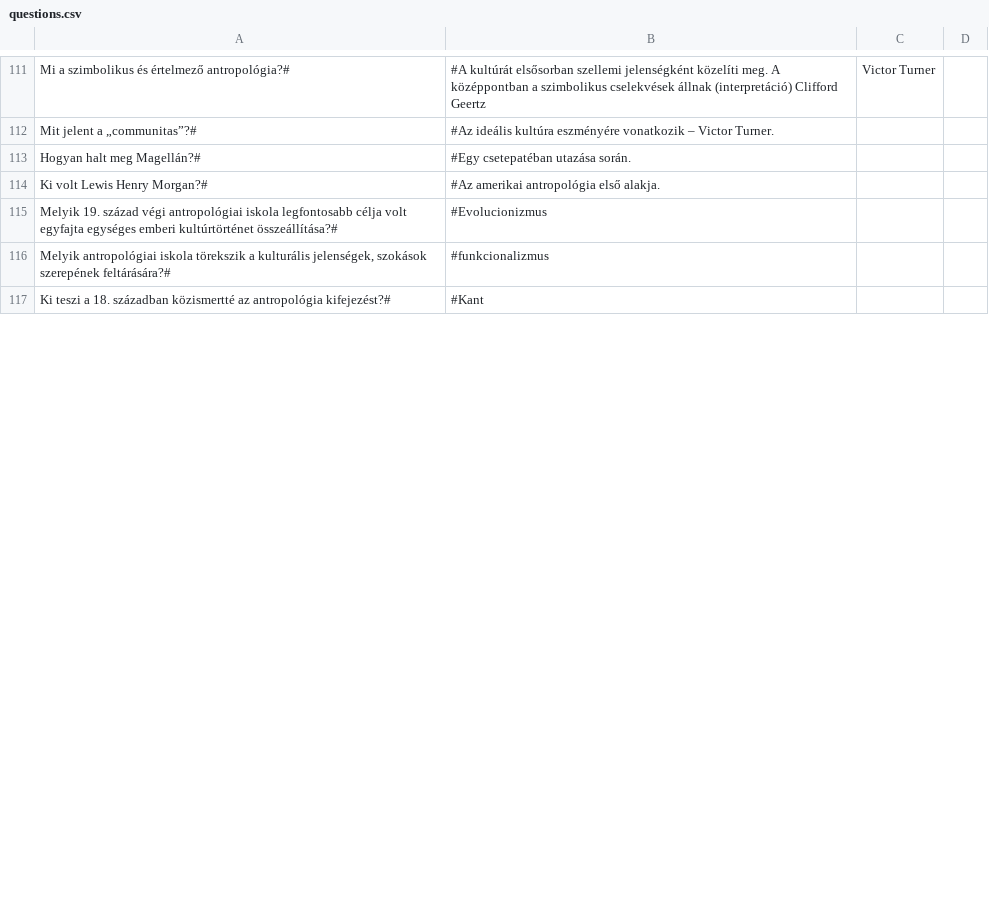
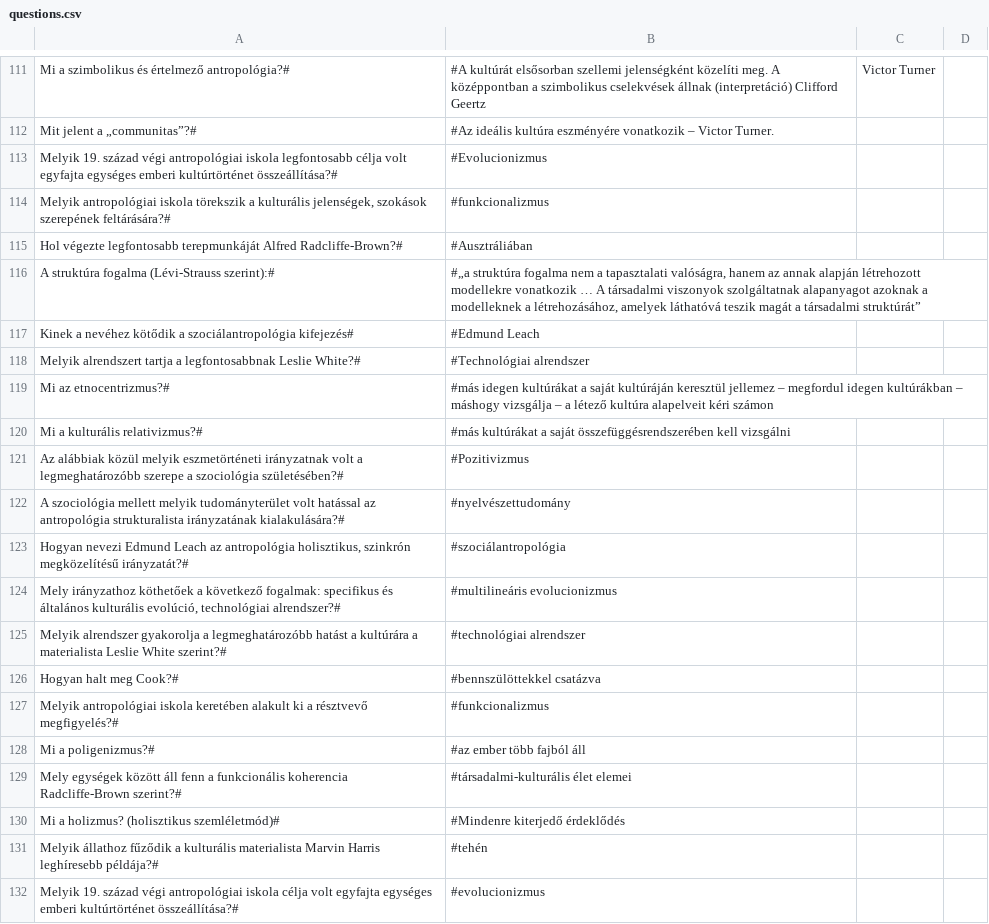
Before and after one commit to rozsazoltan/rozsazoltan.github.io, a CSV file: learning/questions.csv, drawn as a sheet; only a part is shown, gaps mark what is left out; the diff covers the shown part only.

Commit message:
wip

```diff
--- a/learning/questions.csv
+++ b/learning/questions.csv
@@ -112,6 +112,21 @@ Mi a szimbolikus és értelmező antropológia?#;#A kultúrát elsősorban szell
 Mit jelent a „communitas”?#;#Az ideális kultúra eszményére vonatkozik – Victor Turner.
-Hogyan halt meg Magellán?#;#Egy csetepatéban utazása során.
-Ki volt Lewis Henry Morgan?#;#Az amerikai antropológia első alakja.
 Melyik 19. század végi antropológiai iskola legfontosabb célja volt egyfajta egységes emberi kultúrtörténet összeállítása?#;#Evolucionizmus
 Melyik antropológiai iskola törekszik a kulturális jelenségek, szokások szerepének feltárására?#;#funkcionalizmus
-Ki teszi a 18. században közismertté az antropológia kifejezést?#;#Kant
+Hol végezte legfontosabb terepmunkáját Alfred Radcliffe-Brown?#;#Ausztráliában
+A struktúra fogalma (Lévi-Strauss szerint):#;#„a struktúra fogalma nem a tapasztalati valóságra, hanem az annak alapján létrehozott modellekre vonatkozik … A társadalmi viszonyok szolgáltatnak alapanyagot azoknak a modelleknek a létrehozásához, amelyek láthatóvá teszik magát a társadalmi struktúrát”
+Kinek a nevéhez kötődik a szociálantropológia kifejezés#;#Edmund Leach
+Melyik alrendszert tartja a legfontosabbnak Leslie White?#;#Technológiai alrendszer
+Mi az etnocentrizmus?#;#más idegen kultúrákat a saját kultúráján keresztül jellemez – megfordul idegen kultúrákban – máshogy vizsgálja – a létező kultúra alapelveit kéri számon
+Mi a kulturális relativizmus?#;#más kultúrákat a saját összefüggésrendszerében kell vizsgálni
+Az alábbiak közül melyik eszmetörténeti irányzatnak volt a legmeghatározóbb szerepe a szociológia születésében?#;#Pozitivizmus
+A szociológia mellett melyik tudományterület volt hatással az antropológia strukturalista irányzatának kialakulására?#;#nyelvészettudomány
+Hogyan nevezi Edmund Leach az antropológia holisztikus, szinkrón megközelítésű irányzatát?#;#szociálantropológia
+Mely irányzathoz köthetőek a következő fogalmak: specifikus és általános kulturális evolúció, technológiai alrendszer?#;#multilineáris evolucionizmus
+Melyik alrendszer gyakorolja a legmeghatározóbb hatást a kultúrára a materialista Leslie White szerint?#;#technológiai alrendszer
+Hogyan halt meg Cook?#;#bennszülöttekkel csatázva
+Melyik antropológiai iskola keretében alakult ki a résztvevő megfigyelés?#;#funkcionalizmus
+Mi a poligenizmus?#;#az ember több fajból áll
+Mely egységek között áll fenn a funkcionális koherencia Radcliffe-Brown szerint?#;#társadalmi-kulturális élet elemei
+Mi a holizmus? (holisztikus szemléletmód)#;#Mindenre kiterjedő érdeklődés
+Melyik állathoz fűződik a kulturális materialista Marvin Harris leghíresebb példája?#;#tehén
+Melyik 19. század végi antropológiai iskola célja volt egyfajta egységes emberi kultúrtörténet összeállítása?#;#evolucionizmus
```
Also changed, not shown: 10 added rows, 1 removed row and 14 edited cells elsewhere in this file.
